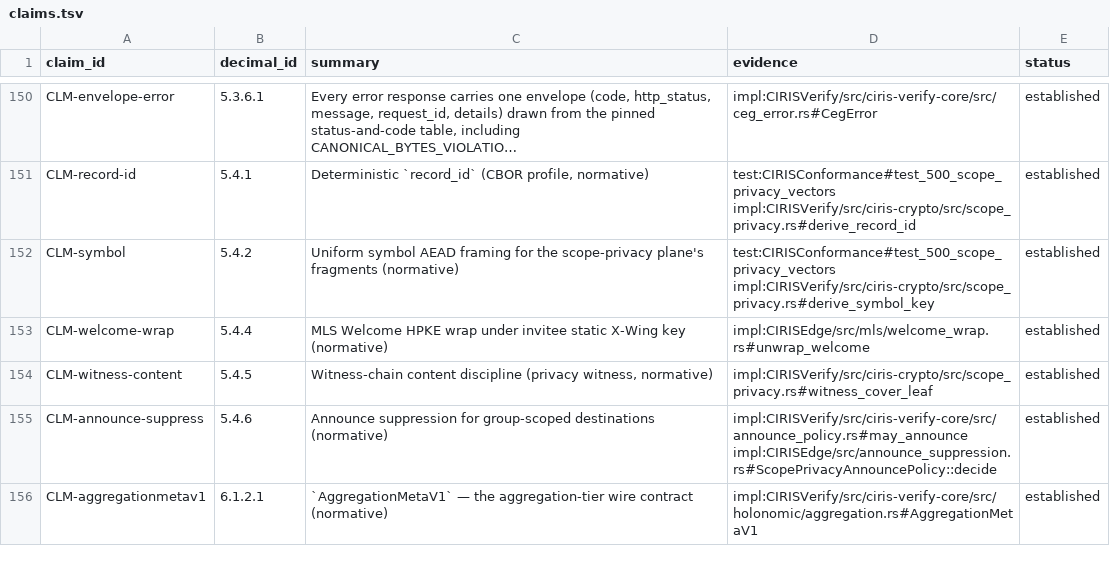
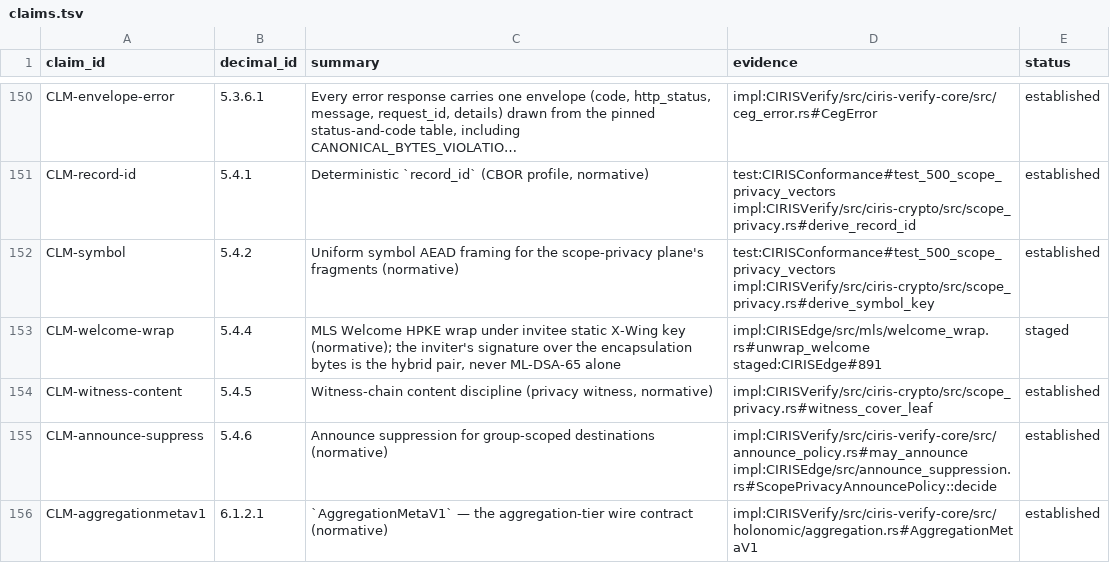
Before and after one commit to CIRISAI/CIRISConstitution, a TSV file: constitution/claims.tsv, drawn as a sheet; only a part is shown, gaps mark what is left out; long unchanged cells end in ….

```diff
--- a/constitution/claims.tsv
+++ b/constitution/claims.tsv
@@ -152,3 +152,3 @@ CLM-record-id	5.4.1	Deterministic `record_id` (CBOR profile, normative)	test:CIR
 CLM-symbol	5.4.2	Uniform symbol AEAD framing for the scope-privacy plane's fragments (normative)	test:CIRISConformance#test_500_scope_privacy_vectors impl:CIRISVerify/src/ciris-crypto/src/scope_privacy.rs#derive_symbol_key	established
-CLM-welcome-wrap	5.4.4	MLS Welcome HPKE wrap under invitee static X-Wing key (normative)	impl:CIRISEdge/src/mls/welcome_wrap.rs#unwrap_welcome	established
+CLM-welcome-wrap	5.4.4	MLS Welcome HPKE wrap under invitee static X-Wing key (normative); the inviter's signature over the encapsulation bytes is the hybrid pair, never ML-DSA-65 alone	impl:CIRISEdge/src/mls/welcome_wrap.rs#unwrap_welcome staged:CIRISEdge#891	staged
 CLM-witness-content	5.4.5	Witness-chain content discipline (privacy witness, normative)	impl:CIRISVerify/src/ciris-crypto/src/scope_privacy.rs#witness_cover_leaf	established
```
Also changed, not shown: 4 other files.
